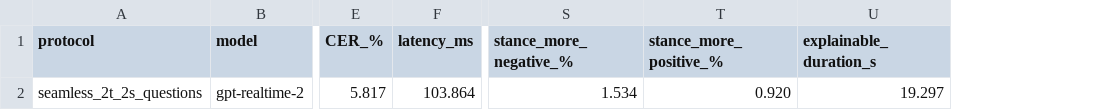
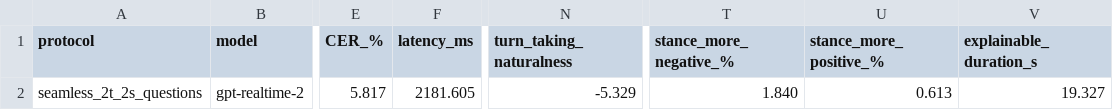
Before and after one commit to thomasthebaud/SPEAR-benchmark-code, a CSV file: reports/seamless_2t_2s_questions/benchmark/gpt-realtime-2.csv, drawn as a sheet; only a part is shown, gaps mark what is left out; addresses are those after the commit; the diff names each change by its address in the sheet, - before the commit and + after, or states it on an @@ line.

```diff
--- a/reports/seamless_2t_2s_questions/benchmark/gpt-realtime-2.csv
+++ b/reports/seamless_2t_2s_questions/benchmark/gpt-realtime-2.csv
+column N (turn_taking_naturalness), row 2: -5.329
-F2 (latency_ms): 103.864
+F2 (latency_ms): 2181.605
-T2 (stance_more_negative_%): 1.534
+T2 (stance_more_negative_%): 1.840
-U2 (stance_more_positive_%): 0.920
+U2 (stance_more_positive_%): 0.613
-V2 (explainable_duration_s): 19.297
+V2 (explainable_duration_s): 19.327
```
Also changed, not shown: reports/seamless_2t_2s_questions/benchmark.csv, reports/seamless_2t_2s_questions/benchmark/Qwen2.5-Omni-7B.csv, 51 other files.
